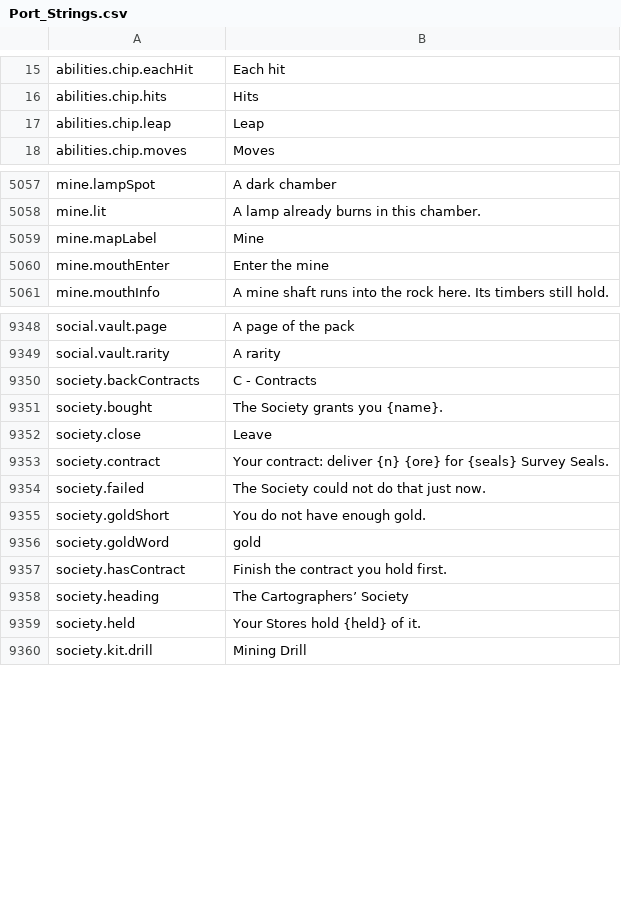
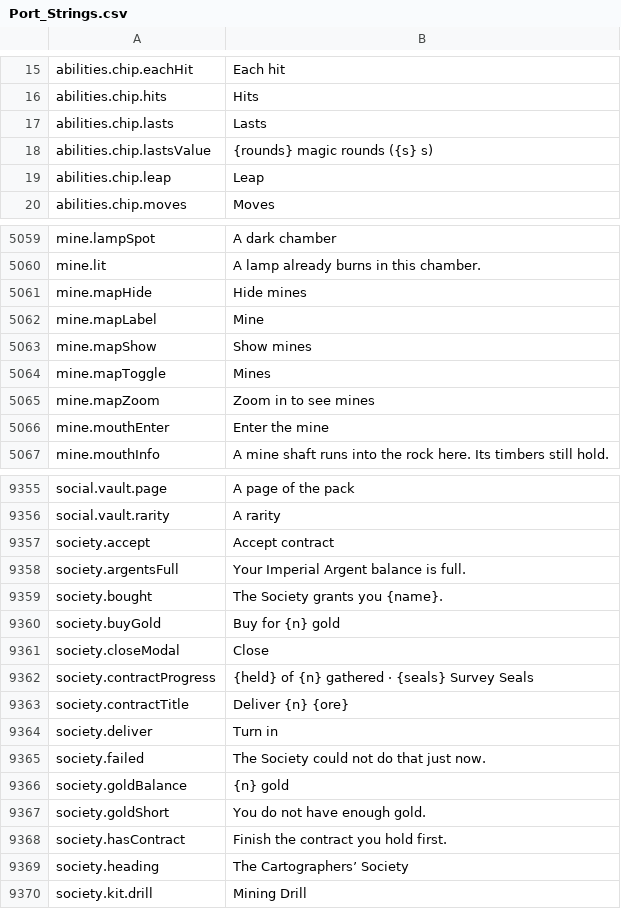
Before and after one commit to Killbow/bunnyfall, a CSV file: locales/en/Port_Strings.csv, drawn as a sheet; only a part is shown, gaps mark what is left out; the diff covers the shown part only.

```diff
--- a/locales/en/Port_Strings.csv
+++ b/locales/en/Port_Strings.csv
@@ -16,2 +16,4 @@ abilities.chip.eachHit,"Each hit"
 abilities.chip.hits,"Hits"
+abilities.chip.lasts,"Lasts"
+abilities.chip.lastsValue,"{rounds} magic rounds ({s} s)"
 abilities.chip.leap,"Leap"
@@ -5058,3 +5060,7 @@ mine.lampSpot,"A dark chamber"
 mine.lit,"A lamp already burns in this chamber."
+mine.mapHide,"Hide mines"
 mine.mapLabel,"Mine"
+mine.mapShow,"Show mines"
+mine.mapToggle,"Mines"
+mine.mapZoom,"Zoom in to see mines"
 mine.mouthEnter,"Enter the mine"
@@ -9349,12 +9356,15 @@ social.vault.page,"A page of the pack"
 social.vault.rarity,"A rarity"
-society.backContracts,"C - Contracts"
+society.accept,"Accept contract"
+society.argentsFull,"Your Imperial Argent balance is full."
 society.bought,"The Society grants you {name}."
-society.close,"Leave"
-society.contract,"Your contract: deliver {n} {ore} for {seals} Survey Seals."
+society.buyGold,"Buy for {n} gold"
+society.closeModal,"Close"
+society.contractProgress,"{held} of {n} gathered · {seals} Survey Seals"
+society.contractTitle,"Deliver {n} {ore}"
+society.deliver,"Turn in"
 society.failed,"The Society could not do that just now."
+society.goldBalance,"{n} gold"
 society.goldShort,"You do not have enough gold."
-society.goldWord,"gold"
 society.hasContract,"Finish the contract you hold first."
 society.heading,"The Cartographers’ Society"
-society.held,"Your Stores hold {held} of it."
 society.kit.drill,"Mining Drill"
```
Also changed, not shown: 22 added rows and 12 removed rows elsewhere in this file, 14 other files.
